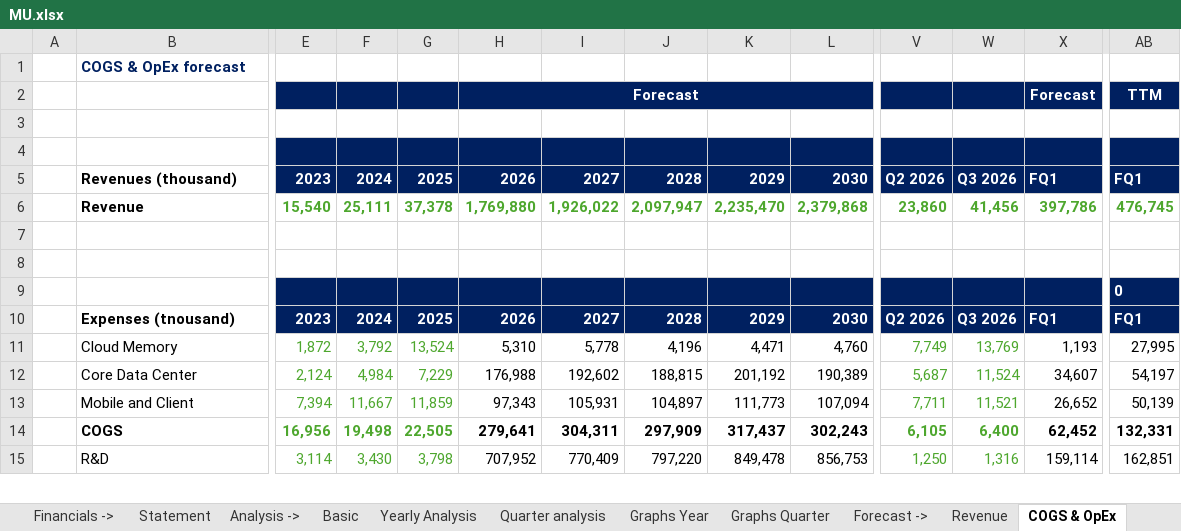
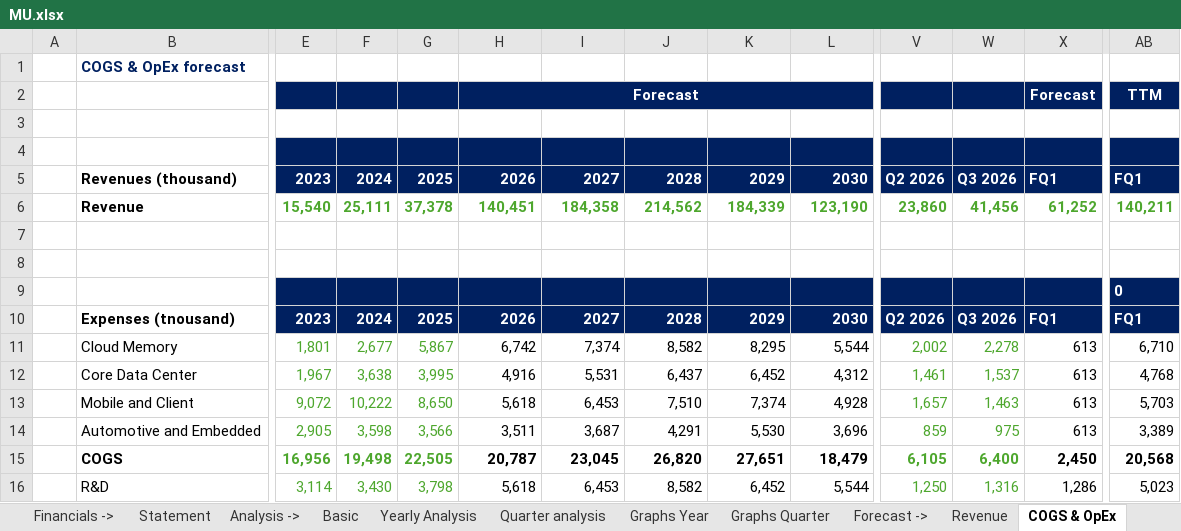
Before and after one commit to ady28/Finance-StockLists, an Excel workbook: MU.xlsx, sheet COGS & OpEx, drawn as a sheet; only a part is shown, gaps mark what is left out; values as stored, in another font and other column widths than the file's, no borders; removed rows and columns are numbered as before the commit, all else as after; rows hold the shown columns only; the diff covers the shown part only; the diff names each change by its address in the sheet, - before the commit and + after, or states it on an @@ line.

```diff
--- a/MU.xlsx (sheet COGS & OpEx)
+++ b/MU.xlsx (sheet COGS & OpEx)
-H6: 1,769,880
+H6: 140,451
-I6: 1,926,022
+I6: 184,358
-J6: 2,097,947
+J6: 214,562
-K6: 2,235,470
+K6: 184,339
-L6: 2,379,868
+L6: 123,190
-X6: 397,786
+X6: 61,252
-AB6: 476,745
+AB6: 140,211
-row 11:  | Cloud Memory | 1,872 | 3,792 | 13,524 | 5,310 | 5,778 | 4,196 | 4,471 | 4,760 | 7,749 | 13,769 | 1,193 | 27,995
-row 12:  | Core Data Center | 2,124 | 4,984 | 7,229 | 176,988 | 192,602 | 188,815 | 201,192 | 190,389 | 5,687 | 11,524 | 34,607 | 54,197
-row 13:  | Mobile and Client | 7,394 | 11,667 | 11,859 | 97,343 | 105,931 | 104,897 | 111,773 | 107,094 | 7,711 | 11,521 | 26,652 | 50,139
+row 11:  | Cloud Memory | 1,801 | 2,677 | 5,867 | 6,742 | 7,374 | 8,582 | 8,295 | 5,544 | 2,002 | 2,278 | 613 | 6,710
+row 12:  | Core Data Center | 1,967 | 3,638 | 3,995 | 4,916 | 5,531 | 6,437 | 6,452 | 4,312 | 1,461 | 1,537 | 613 | 4,768
+row 13:  | Mobile and Client | 9,072 | 10,222 | 8,650 | 5,618 | 6,453 | 7,510 | 7,374 | 4,928 | 1,657 | 1,463 | 613 | 5,703
+row 14:  | Automotive and Embedded | 2,905 | 3,598 | 3,566 | 3,511 | 3,687 | 4,291 | 5,530 | 3,696 | 859 | 975 | 613 | 3,389
-H15: 279,641
+H15: 20,787
-I15: 304,311
+I15: 23,045
-J15: 297,909
+J15: 26,820
-K15: 317,437
+K15: 27,651
-L15: 302,243
+L15: 18,479
-X15: 62,452
+X15: 2,450
-AB15: 132,331
+AB15: 20,568
-H16: 707,952
+H16: 5,618
-I16: 770,409
+I16: 6,453
-J16: 797,220
+J16: 8,582
-K16: 849,478
+K16: 6,452
-L16: 856,753
+L16: 5,544
-X16: 159,114
+X16: 1,286
-AB16: 162,851
+AB16: 5,023
```
Also changed, not shown: 4 added rows, 4 removed rows, 45 edited cells and cell formats elsewhere in this sheet, sheet Revenue, sheet Reverse DCF, sheet WC & Investments, sheet FCF & Other, sheet Multiples, sheet Overview, 10 more sheets, formulas that keep their value, charts or pictures, 1 other file.
